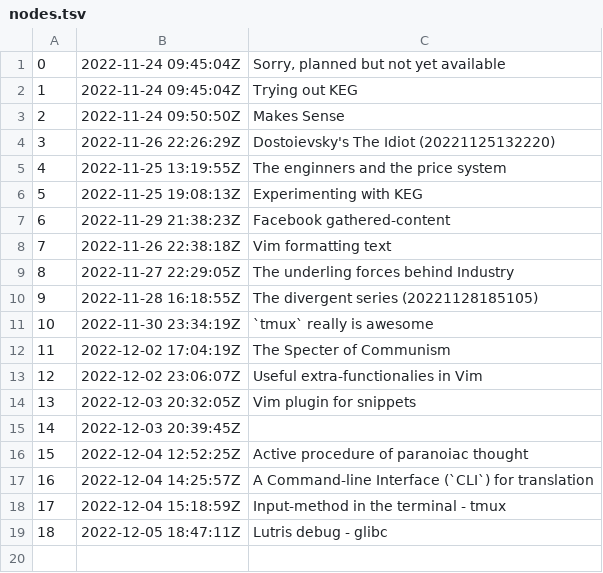
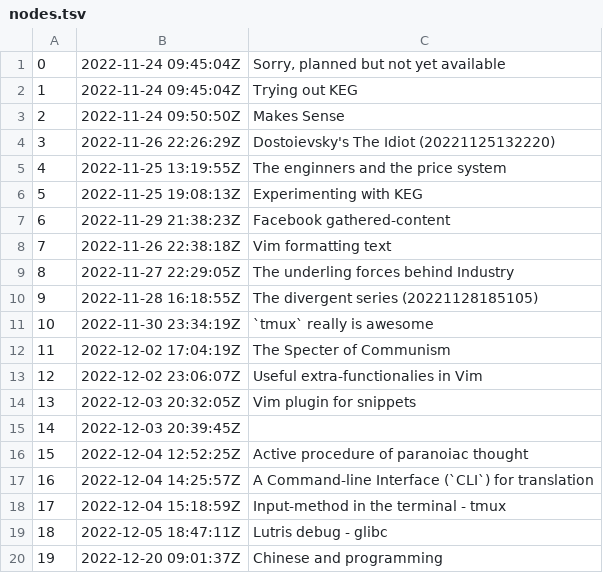
Before and after one commit to BuddhiLW/blw-zet, a TSV file: dex/nodes.tsv, drawn as a sheet.

Commit message:
Chinese and programming

```diff
--- a/dex/nodes.tsv
+++ b/dex/nodes.tsv
@@ -19 +19,2 @@
 18	2022-12-05 18:47:11Z	Lutris debug - glibc
+19	2022-12-20 09:01:37Z	Chinese and programming
```
Also changed, not shown: 3 other files.
